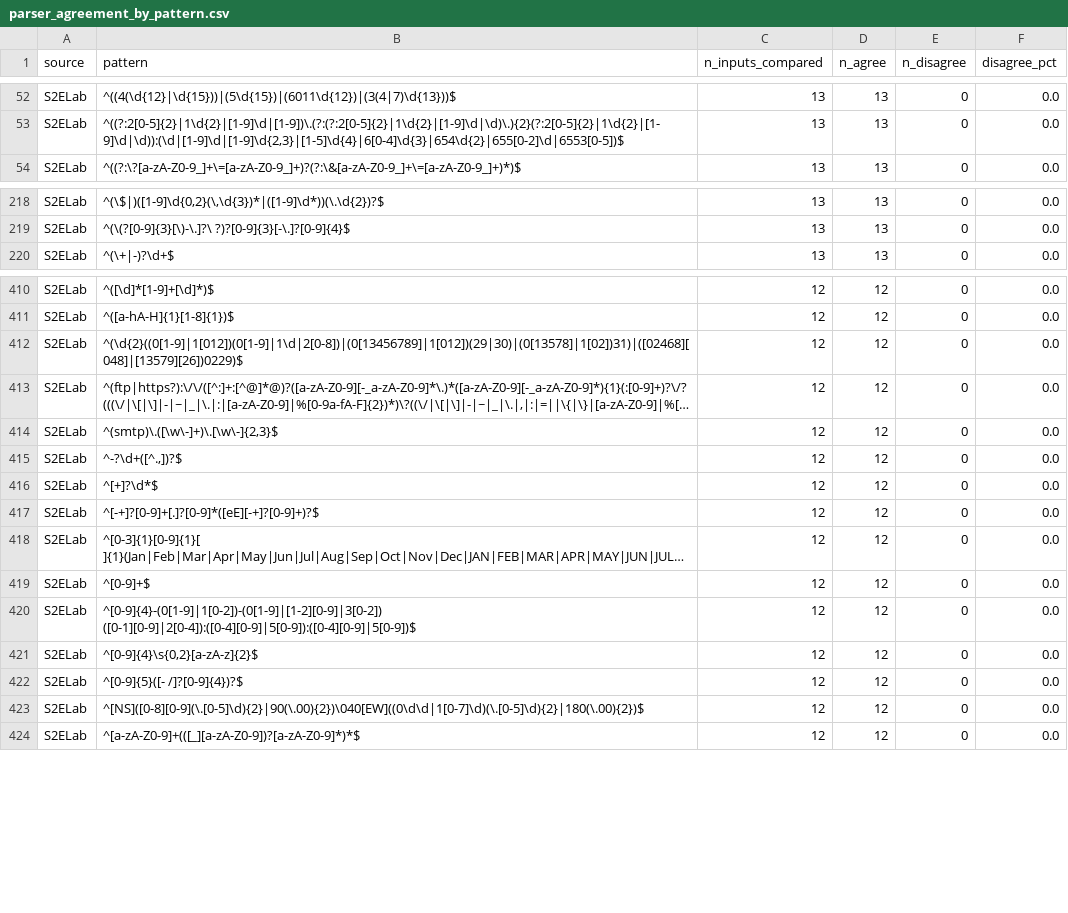
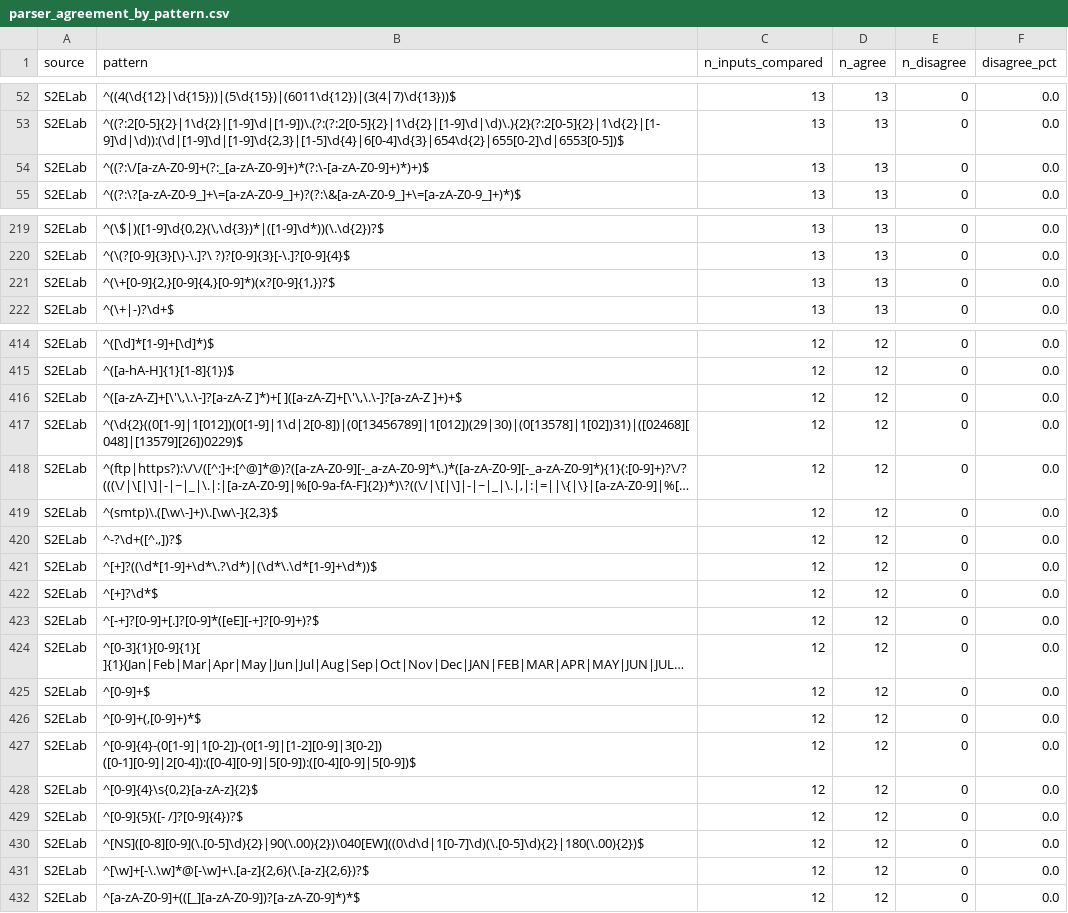
Before and after one commit to IlianK/smart-regex, a CSV file: reports/demos/parser_agreement_by_pattern.csv, drawn as a sheet; only a part is shown, gaps mark what is left out; long unchanged cells end in …; the diff covers the shown part only; the diff names each change by its address in the sheet, - before the commit and + after, or states it on an @@ line.

```diff
--- a/reports/demos/parser_agreement_by_pattern.csv
+++ b/reports/demos/parser_agreement_by_pattern.csv
+row 54: S2ELab | ^((?:\/[a-zA-Z0-9]+(?:_[a-zA-Z0-9]+)*(?:\-[a-zA-Z0-9]+)*)+)$ | 13 | 13 | 0 | 0.0
+row 221: S2ELab | ^(\+[0-9]{2,}[0-9]{4,}[0-9]*)(x?[0-9]{1,})?$ | 13 | 13 | 0 | 0.0
+row 416: S2ELab | ^([a-zA-Z]+[\'\,\.\-]?[a-zA-Z ]*)+[ ]([a-zA-Z]+[\'\,\.\-]?[a-zA-Z ]+)+$ | 12 | 12 | 0 | 0.0
+row 421: S2ELab | ^[+]?((\d*[1-9]+\d*\.?\d*)|(\d*\.\d*[1-9]+\d*))$ | 12 | 12 | 0 | 0.0
+row 426: S2ELab | ^[0-9]+(,[0-9]+)*$ | 12 | 12 | 0 | 0.0
+row 431: S2ELab | ^[\w]+[-\.\w]*@[-\w]+\.[a-z]{2,6}(\.[a-z]{2,6})?$ | 12 | 12 | 0 | 0.0
```
Also changed, not shown: 4 added rows, 10 removed rows and 4 edited cells elsewhere in this file, reports/demos/parser_agreement.csv, 10 other files.
